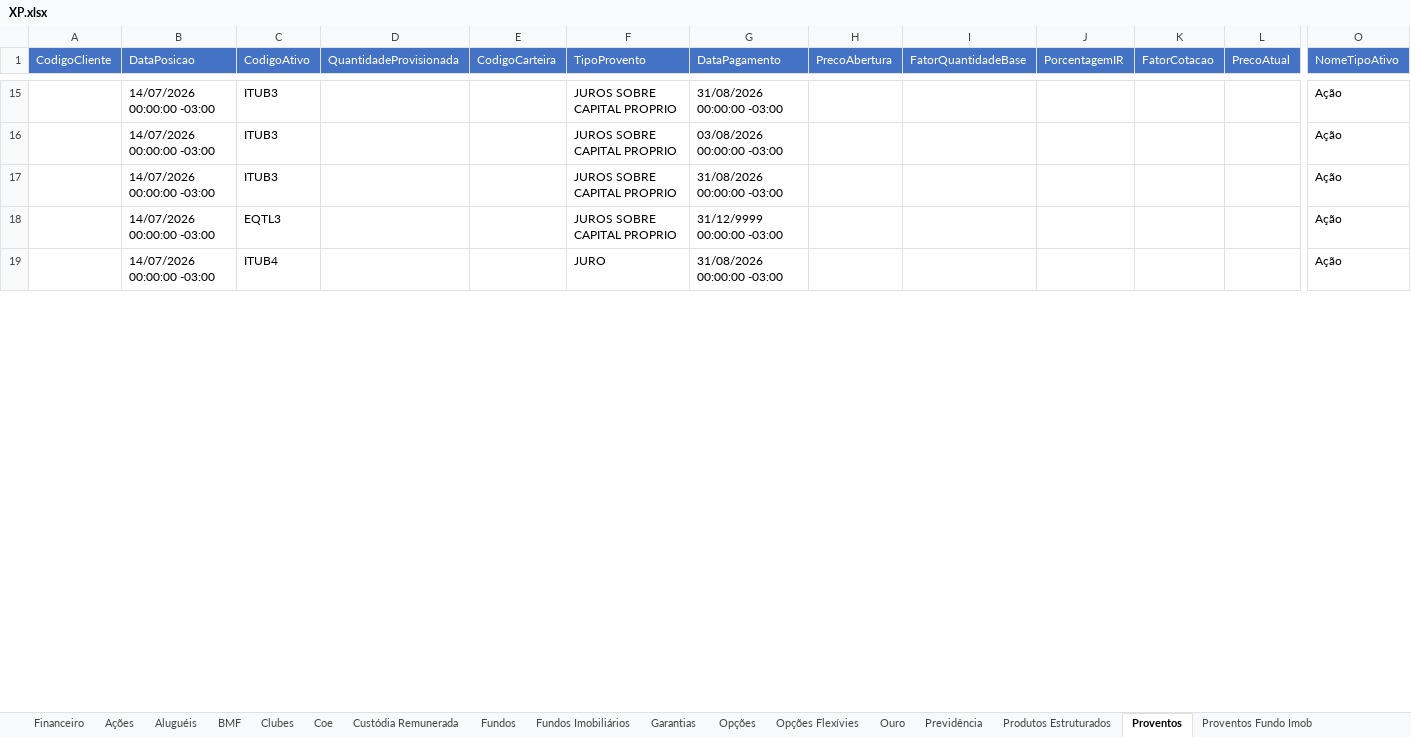
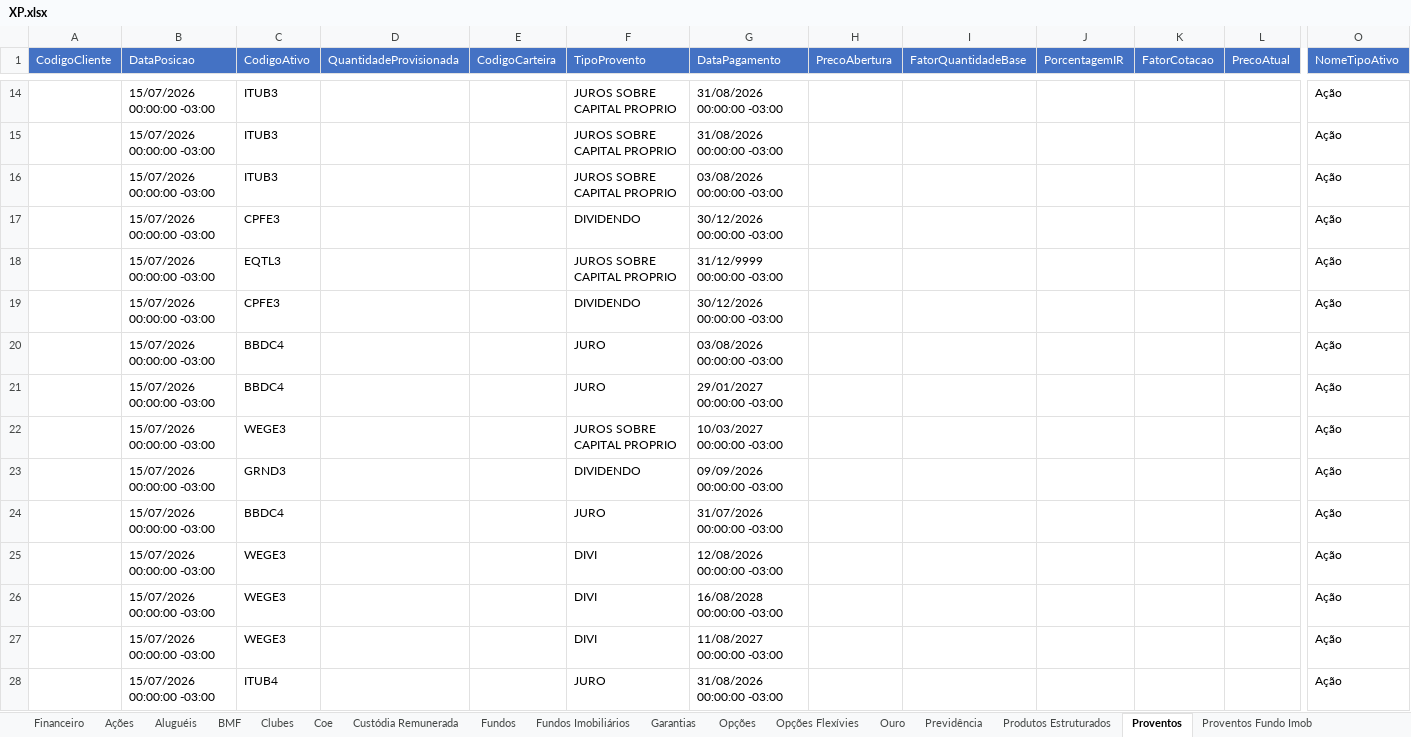
Before and after one commit to AloacaoMWealth/alocationmwealth, an Excel workbook: posicoes/XP.xlsx, sheet Proventos, drawn as a sheet; only a part is shown, gaps mark what is left out; values as stored, in another font and other column widths than the file's, no borders; addresses are those after the commit; rows hold the shown columns only; the diff covers the shown part only; the diff names each change by its address in the sheet, - before the commit and + after, or states it on an @@ line.

```diff
--- a/posicoes/XP.xlsx (sheet Proventos)
+++ b/posicoes/XP.xlsx (sheet Proventos)
-B14:B16 (DataPosicao): 14/07/2026 00:00:00 -03:00
+B14:B16 (DataPosicao): 15/07/2026 00:00:00 -03:00
-G15 (DataPagamento): 03/08/2026 00:00:00 -03:00
+G15 (DataPagamento): 31/08/2026 00:00:00 -03:00
-G16 (DataPagamento): 31/08/2026 00:00:00 -03:00
+G16 (DataPagamento): 03/08/2026 00:00:00 -03:00
+row 17:  | 15/07/2026 00:00:00 -03:00 | CPFE3 |  |  | DIVIDENDO | 30/12/2026 00:00:00 -03:00 |  |  |  |  |  | Ação
-B18 (DataPosicao): 14/07/2026 00:00:00 -03:00
+B18 (DataPosicao): 15/07/2026 00:00:00 -03:00
+row 19:  | 15/07/2026 00:00:00 -03:00 | CPFE3 |  |  | DIVIDENDO | 30/12/2026 00:00:00 -03:00 |  |  |  |  |  | Ação
+row 20:  | 15/07/2026 00:00:00 -03:00 | BBDC4 |  |  | JURO | 03/08/2026 00:00:00 -03:00 |  |  |  |  |  | Ação
+row 21:  | 15/07/2026 00:00:00 -03:00 | BBDC4 |  |  | JURO | 29/01/2027 00:00:00 -03:00 |  |  |  |  |  | Ação
+row 22:  | 15/07/2026 00:00:00 -03:00 | WEGE3 |  |  | JUROS SOBRE CAPITAL PROPRIO | 10/03/2027 00:00:00 -03:00 |  |  |  |  |  | Ação
+row 23:  | 15/07/2026 00:00:00 -03:00 | GRND3 |  |  | DIVIDENDO | 09/09/2026 00:00:00 -03:00 |  |  |  |  |  | Ação
+row 24:  | 15/07/2026 00:00:00 -03:00 | BBDC4 |  |  | JURO | 31/07/2026 00:00:00 -03:00 |  |  |  |  |  | Ação
+row 25:  | 15/07/2026 00:00:00 -03:00 | WEGE3 |  |  | DIVI | 12/08/2026 00:00:00 -03:00 |  |  |  |  |  | Ação
+row 26:  | 15/07/2026 00:00:00 -03:00 | WEGE3 |  |  | DIVI | 16/08/2028 00:00:00 -03:00 |  |  |  |  |  | Ação
+row 27:  | 15/07/2026 00:00:00 -03:00 | WEGE3 |  |  | DIVI | 11/08/2027 00:00:00 -03:00 |  |  |  |  |  | Ação
-B28 (DataPosicao): 14/07/2026 00:00:00 -03:00
+B28 (DataPosicao): 15/07/2026 00:00:00 -03:00
```
Also changed, not shown: other rows of this sheet, sheet Renda Fixa, sheet Fundos Imobiliários, sheet Fundos, sheet Financeiro, sheet Ações, sheet Proventos Fundo Imob, 6 more sheets.
